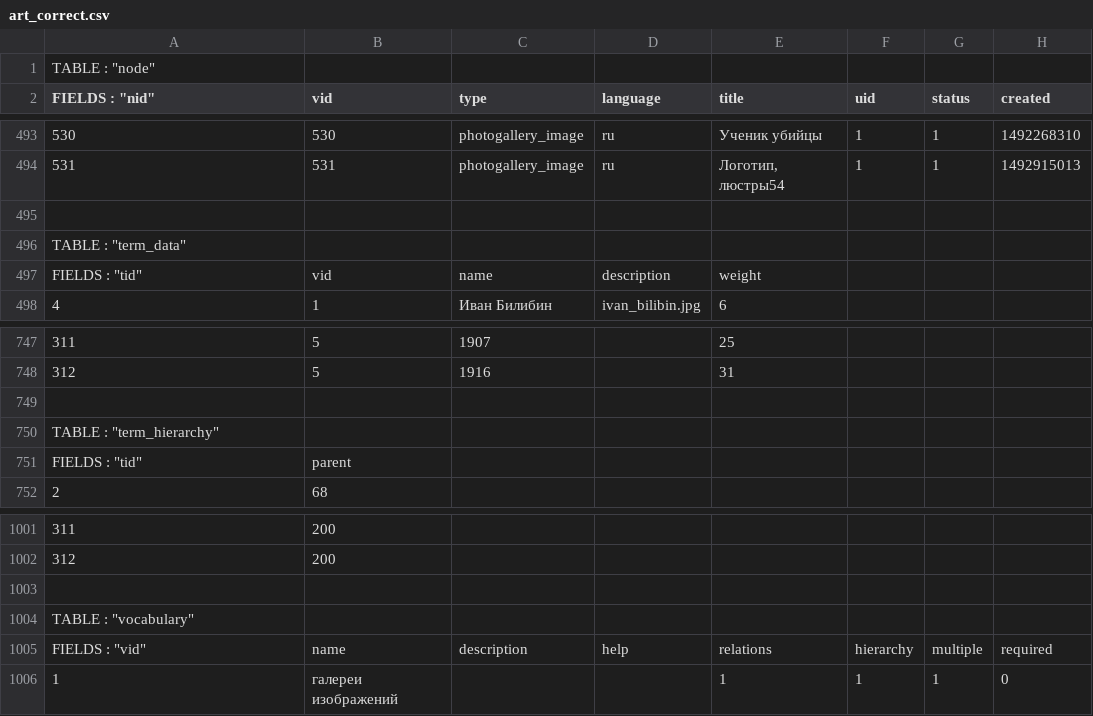
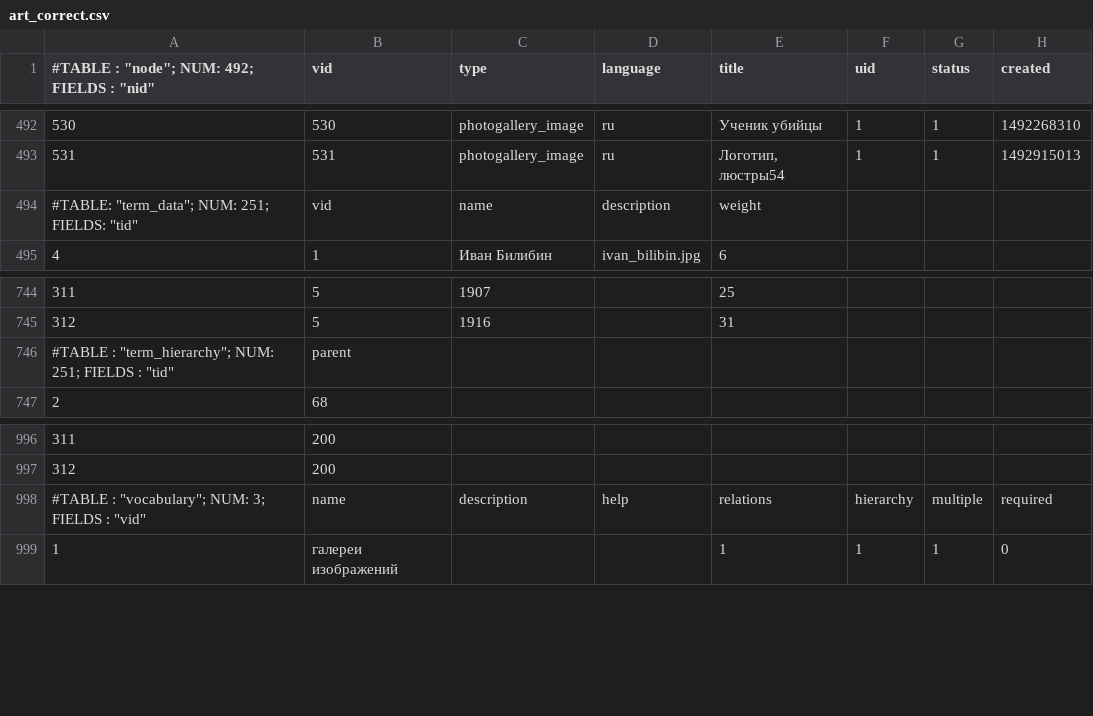
Before and after one commit to romanlaptev/romanlaptev.github.io, a CSV file: projects/webapp_db/db/art_correct.csv, drawn as a sheet; only a part is shown, gaps mark what is left out; removed rows and columns are numbered as before the commit, all else as after; rows hold the shown columns only; the diff names each change by its address in the sheet, - before the commit and + after, or states it on an @@ line.

Commit message:
Update art_correct.csv

```diff
--- a/projects/webapp_db/db/art_correct.csv
+++ b/projects/webapp_db/db/art_correct.csv
-row 1: TABLE : "node"
-A1: FIELDS : "nid"
+A1: #TABLE : "node"; NUM: 492; FIELDS : "nid"
-row 495: (empty)
-row 496: TABLE : "term_data"
-A494: FIELDS : "tid"
+A494: #TABLE: "term_data"; NUM: 251; FIELDS: "tid"
-row 749: (empty)
-row 750: TABLE : "term_hierarchy"
-A746: FIELDS : "tid"
+A746: #TABLE : "term_hierarchy"; NUM: 251; FIELDS : "tid"
-row 1003: (empty)
-row 1004: TABLE : "vocabulary"
-A998: FIELDS : "vid"
+A998: #TABLE : "vocabulary"; NUM: 3; FIELDS : "vid"
```
